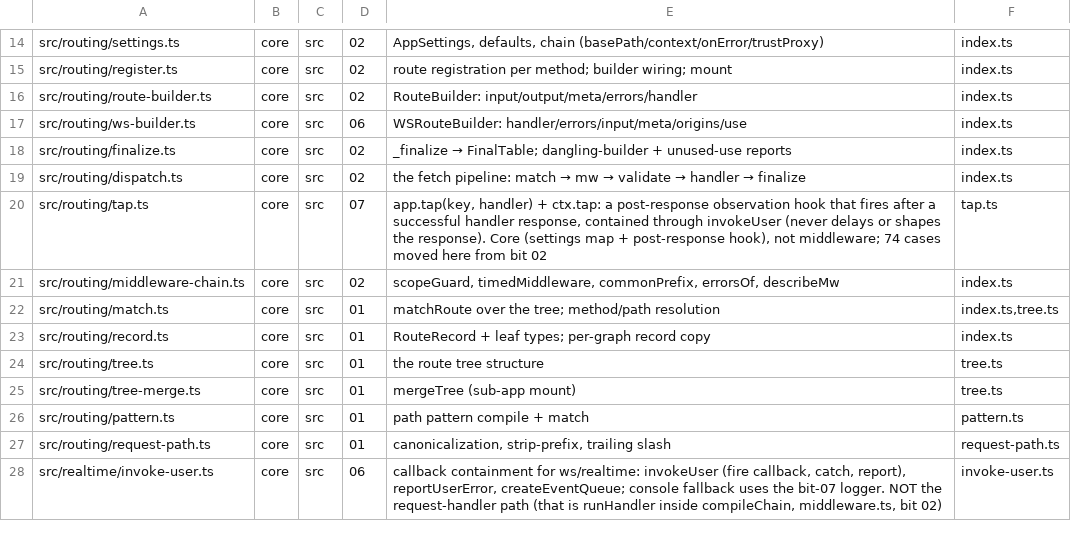
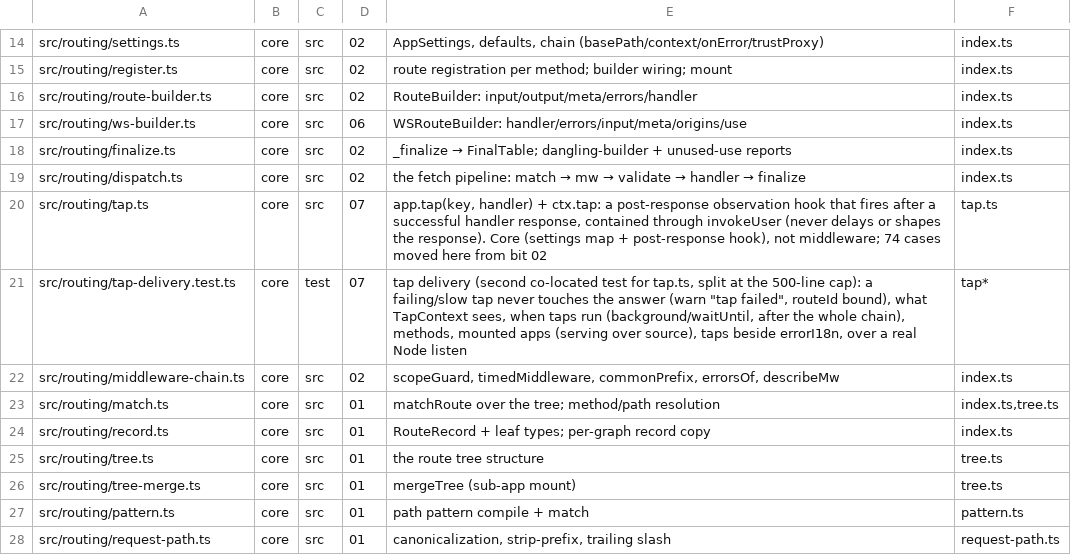
Before and after one commit to workerstack/backend, a TSV file: blueprint/files.tsv, drawn as a sheet; only a part is shown, gaps mark what is left out; the shorter side is filled out with more unchanged rows; the diff names each change by its address in the sheet, - before the commit and + after, or states it on an @@ line.

Commit message:
docs(blueprint): bit-07 add tap-delivery.test.ts row (second co-located tap test, 500-cap split)

```diff
--- a/blueprint/files.tsv
+++ b/blueprint/files.tsv
+row 21: src/routing/tap-delivery.test.ts | core | test | 07 | tap delivery (second co-located test for tap.ts, split at the 500-line cap): a failing/slow tap never touches the answer (warn "tap failed", routeId bound), what TapContext sees, when taps run (background/waitUntil, after the whole chain), methods, mounted apps (serving over source), taps beside errorI18n, over a real Node listen | tap*
```
